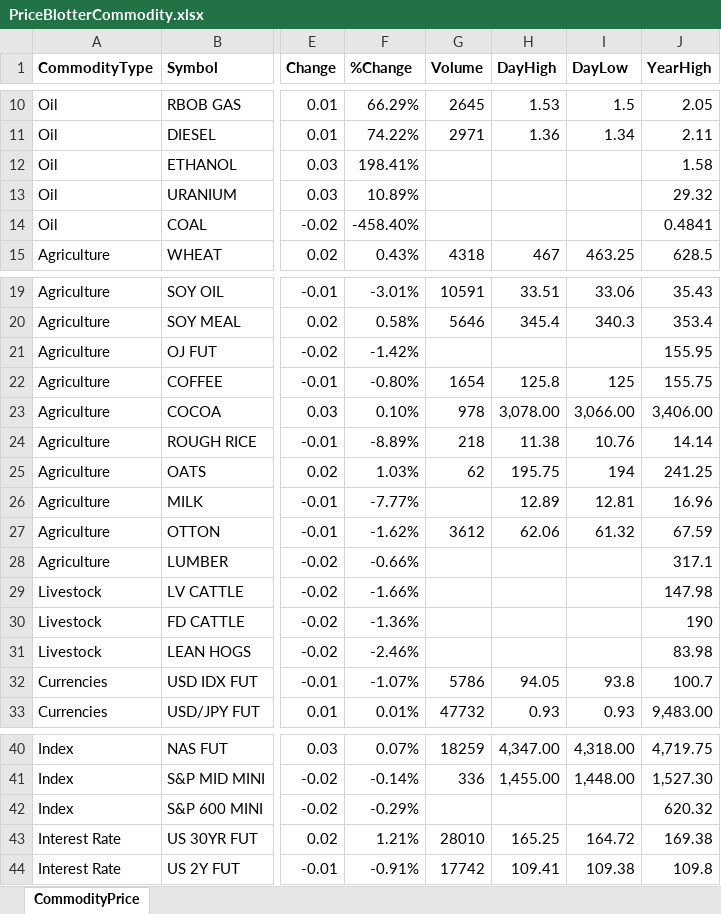
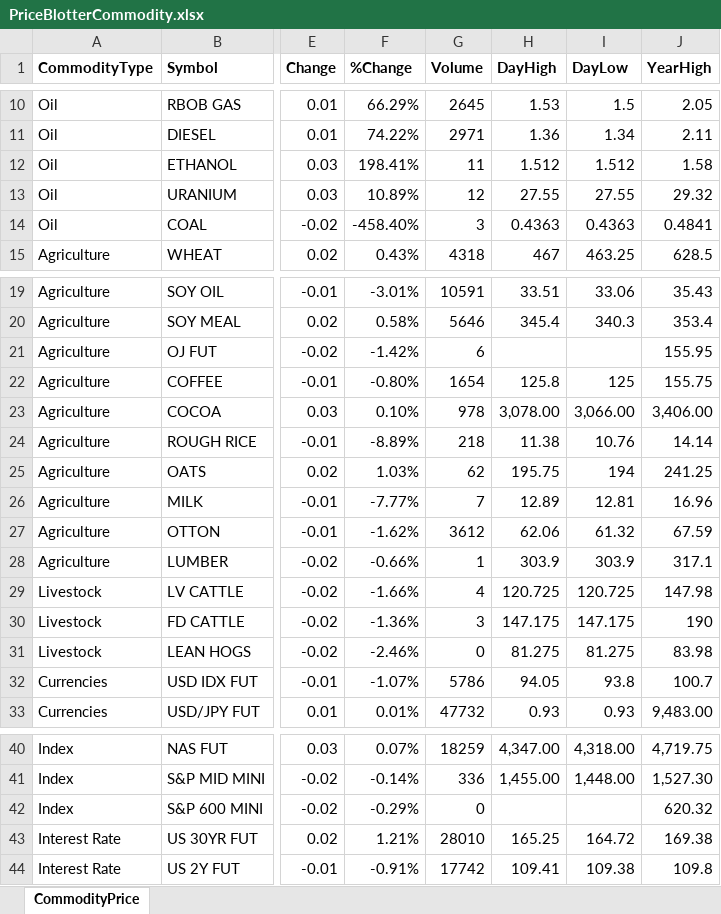
Before and after one commit to JonnyAdaptableTools/adaptableblotter-demo, an Excel workbook: DataSets/PriceBlotterCommodity.xlsx, sheet CommodityPrice, drawn as a sheet; only a part is shown, gaps mark what is left out; values as stored, in another font and other column widths than the file's, no borders; the diff names each change by its address in the sheet, - before the commit and + after, or states it on an @@ line.

```diff
--- a/DataSets/PriceBlotterCommodity.xlsx (sheet CommodityPrice)
+++ b/DataSets/PriceBlotterCommodity.xlsx (sheet CommodityPrice)
-G12 (Volume): (empty)
+G12 (Volume): 11
-H12 (DayHigh): (empty)
+H12 (DayHigh): 1.512
-I12 (DayLow): (empty)
+I12 (DayLow): 1.512
-G13 (Volume): (empty)
+G13 (Volume): 12
-H13 (DayHigh): (empty)
+H13 (DayHigh): 27.55
-I13 (DayLow): (empty)
+I13 (DayLow): 27.55
-G14 (Volume): (empty)
+G14 (Volume): 3
-H14 (DayHigh): (empty)
+H14 (DayHigh): 0.4363
-I14 (DayLow): (empty)
+I14 (DayLow): 0.4363
-G21 (Volume): (empty)
+G21 (Volume): 6
-G26 (Volume): (empty)
+G26 (Volume): 7
-G28 (Volume): (empty)
+G28 (Volume): 1
-H28 (DayHigh): (empty)
+H28 (DayHigh): 303.9
-I28 (DayLow): (empty)
+I28 (DayLow): 303.9
-G29 (Volume): (empty)
+G29 (Volume): 4
-H29 (DayHigh): (empty)
+H29 (DayHigh): 120.725
-I29 (DayLow): (empty)
+I29 (DayLow): 120.725
-G30 (Volume): (empty)
+G30 (Volume): 3
-H30 (DayHigh): (empty)
+H30 (DayHigh): 147.175
-I30 (DayLow): (empty)
+I30 (DayLow): 147.175
-G31 (Volume): (empty)
+G31 (Volume): 0
-H31 (DayHigh): (empty)
+H31 (DayHigh): 81.275
-I31 (DayLow): (empty)
+I31 (DayLow): 81.275
-G42 (Volume): (empty)
+G42 (Volume): 0
```
Also changed, not shown: DataSets/TradeBlotterBond.xlsx, 4 other files.
